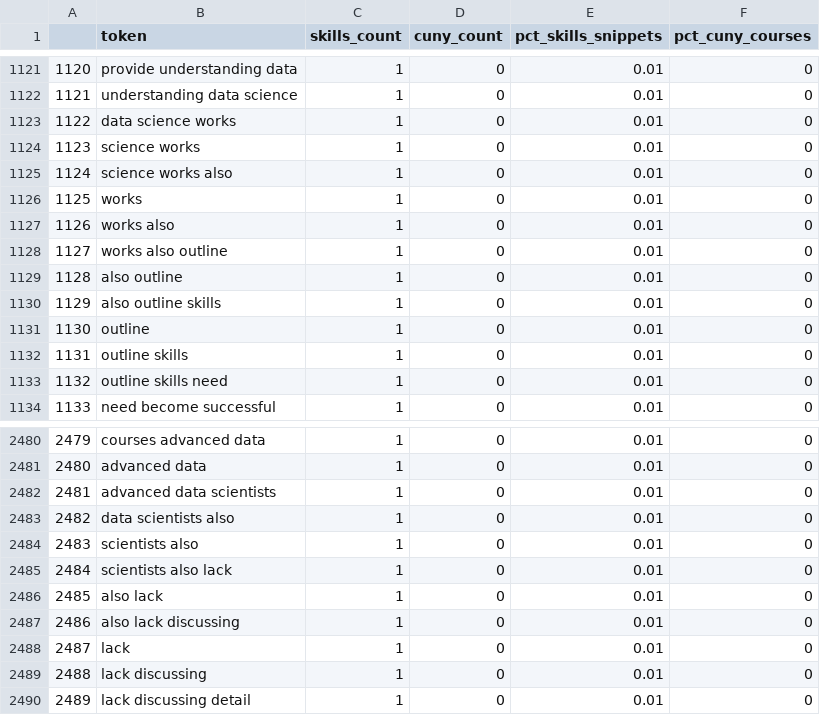
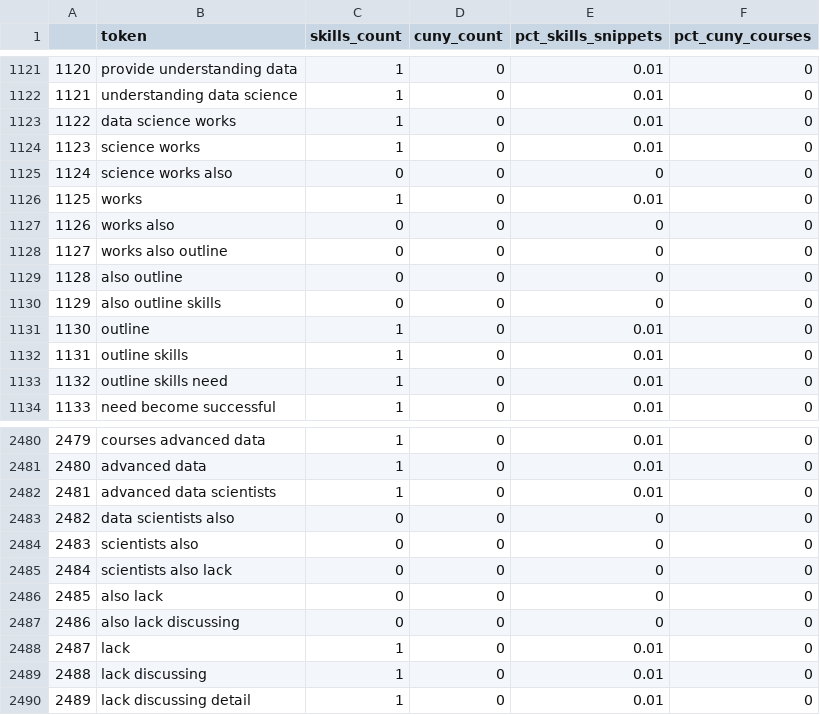
Before and after one commit to SamReeves/data_skills, a CSV file: counts.csv, drawn as a sheet; only a part is shown, gaps mark what is left out; the diff covers the shown part only.

```diff
--- a/counts.csv
+++ b/counts.csv
@@ -1124,8 +1124,8 @@
 "1123","science works",1,0,0.01,0
-"1124","science works also",1,0,0.01,0
+"1124","science works also",0,0,0,0
 "1125","works",1,0,0.01,0
-"1126","works also",1,0,0.01,0
-"1127","works also outline",1,0,0.01,0
-"1128","also outline",1,0,0.01,0
-"1129","also outline skills",1,0,0.01,0
+"1126","works also",0,0,0,0
+"1127","works also outline",0,0,0,0
+"1128","also outline",0,0,0,0
+"1129","also outline skills",0,0,0,0
 "1130","outline",1,0,0.01,0
@@ -2482,7 +2482,7 @@
 "2481","advanced data scientists",1,0,0.01,0
-"2482","data scientists also",1,0,0.01,0
-"2483","scientists also",1,0,0.01,0
-"2484","scientists also lack",1,0,0.01,0
-"2485","also lack",1,0,0.01,0
-"2486","also lack discussing",1,0,0.01,0
+"2482","data scientists also",0,0,0,0
+"2483","scientists also",0,0,0,0
+"2484","scientists also lack",0,0,0,0
+"2485","also lack",0,0,0,0
+"2486","also lack discussing",0,0,0,0
 "2487","lack",1,0,0.01,0
```
Also changed, not shown: 66 edited cells elsewhere in this file, 1 other file.
